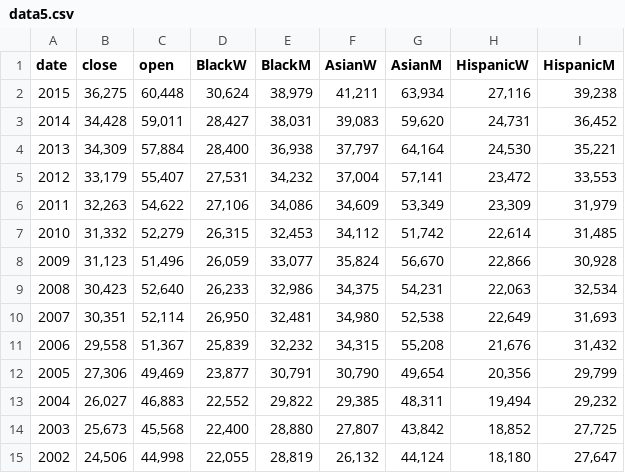
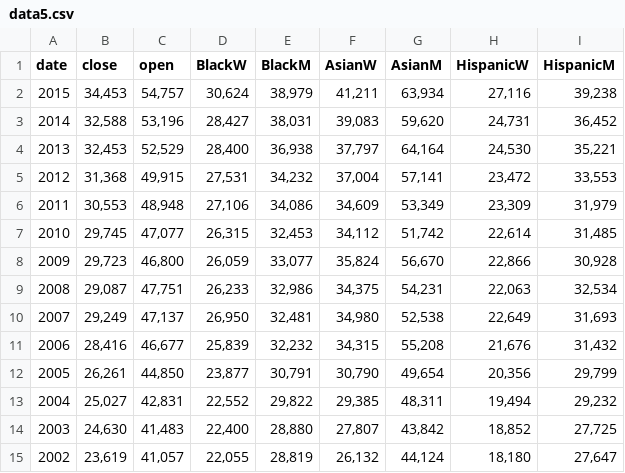
Before and after one commit to eurika23/eurika23.github.io, a CSV file: data5.csv, drawn as a sheet.

```diff
--- a/data5.csv
+++ b/data5.csv
@@ -1,15 +1,15 @@
 date,close,open,BlackW,BlackM,AsianW,AsianM,HispanicW,HispanicM
-2015,"36,275","60,448","30,624","38,979","41,211","63,934","27,116","39,238"
-2014,"34,428","59,011","28,427","38,031","39,083","59,620","24,731","36,452"
-2013,"34,309","57,884","28,400","36,938","37,797","64,164","24,530","35,221"
-2012,"33,179","55,407","27,531","34,232","37,004","57,141","23,472","33,553"
-2011,"32,263","54,622","27,106","34,086","34,609","53,349","23,309","31,979"
-2010,"31,332","52,279","26,315","32,453","34,112","51,742","22,614","31,485"
-2009,"31,123","51,496","26,059","33,077","35,824","56,670","22,866","30,928"
-2008,"30,423","52,640","26,233","32,986","34,375","54,231","22,063","32,534"
-2007,"30,351","52,114","26,950","32,481","34,980","52,538","22,649","31,693"
-2006,"29,558","51,367","25,839","32,232","34,315","55,208","21,676","31,432"
-2005,"27,306","49,469","23,877","30,791","30,790","49,654","20,356","29,799"
-2004,"26,027","46,883","22,552","29,822","29,385","48,311","19,494","29,232"
-2003,"25,673","45,568","22,400","28,880","27,807","43,842","18,852","27,725"
-2002,"24,506","44,998","22,055","28,819","26,132","44,124","18,180","27,647"
+2015,"34,453","54,757","30,624","38,979","41,211","63,934","27,116","39,238"
+2014,"32,588","53,196","28,427","38,031","39,083","59,620","24,731","36,452"
+2013,"32,453","52,529","28,400","36,938","37,797","64,164","24,530","35,221"
+2012,"31,368","49,915","27,531","34,232","37,004","57,141","23,472","33,553"
+2011,"30,553","48,948","27,106","34,086","34,609","53,349","23,309","31,979"
+2010,"29,745","47,077","26,315","32,453","34,112","51,742","22,614","31,485"
+2009,"29,723","46,800","26,059","33,077","35,824","56,670","22,866","30,928"
+2008,"29,087","47,751","26,233","32,986","34,375","54,231","22,063","32,534"
+2007,"29,249","47,137","26,950","32,481","34,980","52,538","22,649","31,693"
+2006,"28,416","46,677","25,839","32,232","34,315","55,208","21,676","31,432"
+2005,"26,261","44,850","23,877","30,791","30,790","49,654","20,356","29,799"
+2004,"25,027","42,831","22,552","29,822","29,385","48,311","19,494","29,232"
+2003,"24,630","41,483","22,400","28,880","27,807","43,842","18,852","27,725"
+2002,"23,619","41,057","22,055","28,819","26,132","44,124","18,180","27,647"
```
Also changed, not shown: data6.csv, 2 other files.
